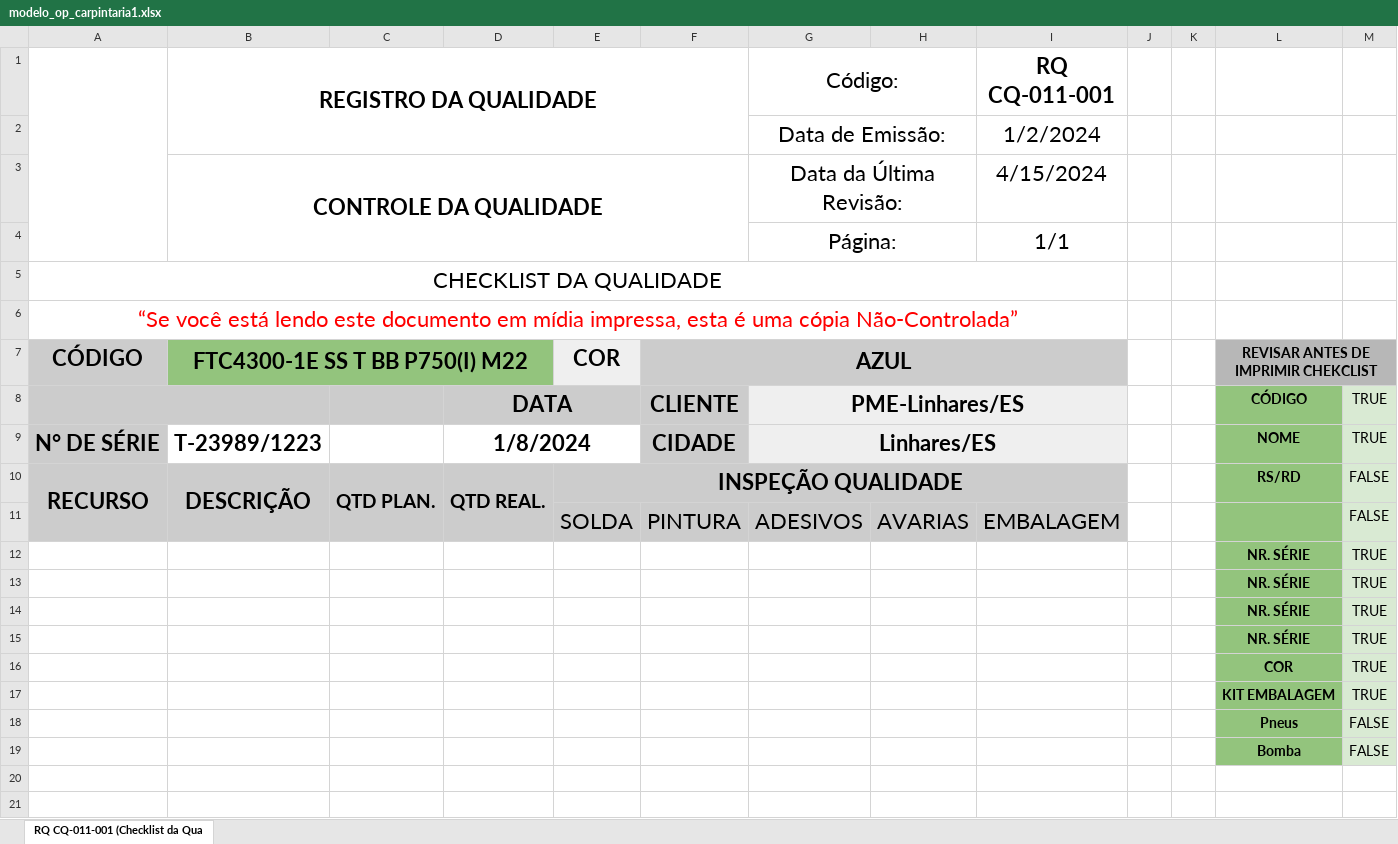
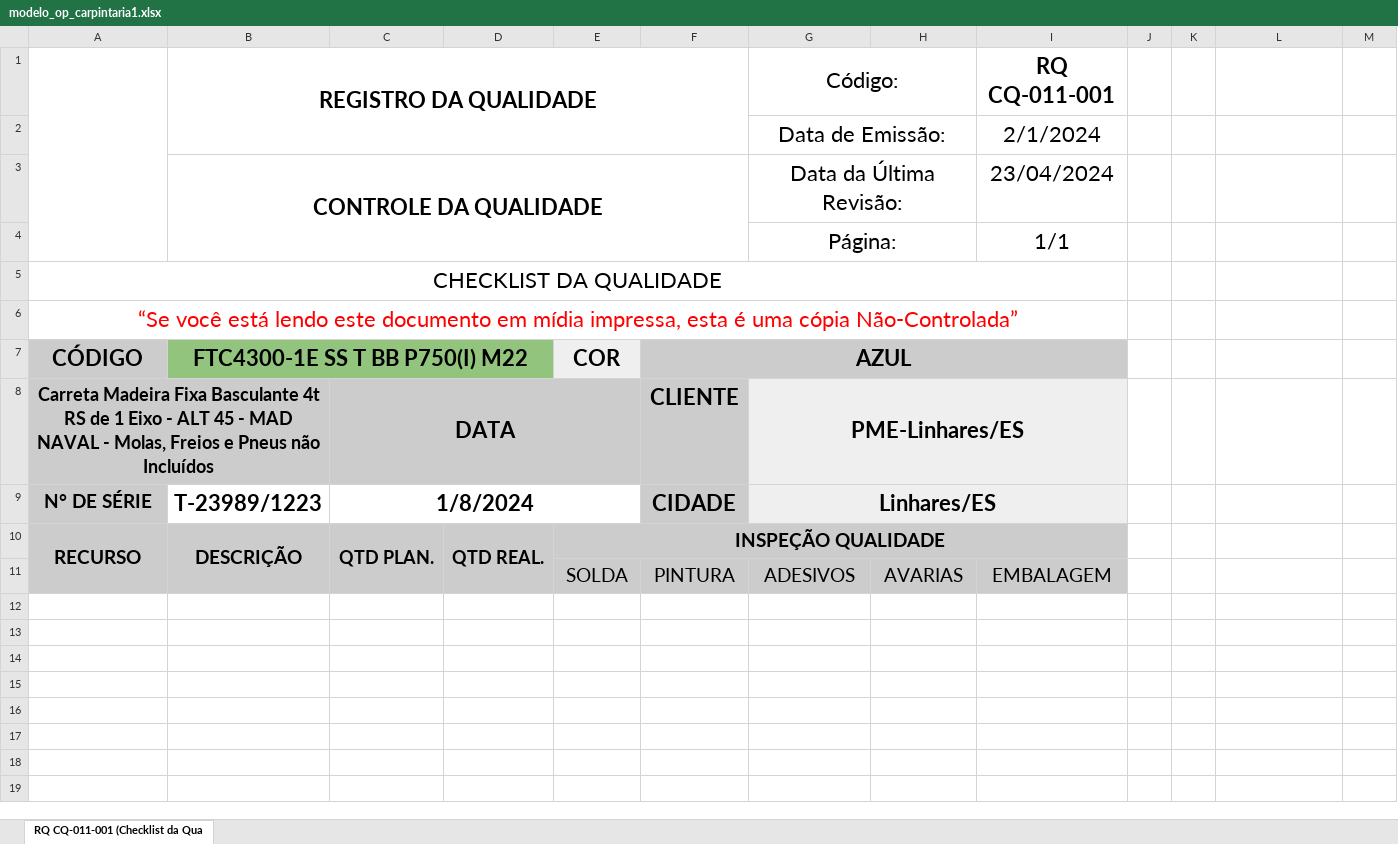
Before and after one commit to Cemag-pcp/qualidade, an Excel workbook: modelo_op_carpintaria1.xlsx, sheet RQ CQ-011-001 (Checklist da Qua, drawn as a sheet; only a part is shown; the shorter side is filled out with more unchanged rows; values as stored, in another font and other column widths than the file's, no borders; charts and pictures and table styles not drawn; removed rows and columns are numbered as before the commit, all else as after; the diff covers the shown part only; the diff names each change by its address in the sheet, - before the commit and + after, or states it on an @@ line.

```diff
--- a/modelo_op_carpintaria1.xlsx (sheet RQ CQ-011-001 (Checklist da Qua)
+++ b/modelo_op_carpintaria1.xlsx (sheet RQ CQ-011-001 (Checklist da Qua)
-I2 (RQ CQ-011-001): 1/2/2024
+I2 (RQ CQ-011-001): 2/1/2024
-I3 (RQ CQ-011-001): 4/15/2024
+I3 (RQ CQ-011-001): 23/04/2024
-L7: REVISAR ANTES DE IMPRIMIR CHEKCLIST
+L7: (empty)
-L7 fill: #B7B7B7
+L7 fill: none
-L7:M7 merged
-row 8:  |  |  | DATA |  | CLIENTE | PME-Linhares/ES |  |  |  |  | CÓDIGO | TRUE
+row 8: Carreta Madeira Fixa Basculante 4t RS de 1 Eixo - ALT 45 - MAD NAVAL - Molas, Freios e Pneus não Incluídos |  | DATA |  |  | CLIENTE | PME-Linhares/ES
@@ A9 text size: smaller @@
-C9: (empty)
+C9: 1/8/2024
+C9:E9 merged
-D9: 1/8/2024
+D9: (empty)
-D9:E9 merged
-L9: NOME
+L9: (empty)
-L9:L11 fill: #93C47D
+L9:L11 fill: none
-M9: TRUE
+M9: (empty)
-M9:M11 fill: #D9EAD3
+M9:M11 fill: none
@@ A10:E10 text size: smaller @@
-L10: RS/RD
+L10: (empty)
-M10:M11: FALSE
+M10:M11: (empty)
@@ E11:I11 text size: smaller @@
-row 12:  |  |  |  |  |  |  |  |  |  |  | NR. SÉRIE | TRUE
-row 13:  |  |  |  |  |  |  |  |  |  |  | NR. SÉRIE | TRUE
-row 14:  |  |  |  |  |  |  |  |  |  |  | NR. SÉRIE | TRUE
-row 15:  |  |  |  |  |  |  |  |  |  |  | NR. SÉRIE | TRUE
-row 16:  |  |  |  |  |  |  |  |  |  |  | COR | TRUE
-row 17:  |  |  |  |  |  |  |  |  |  |  | KIT EMBALAGEM | TRUE
-row 18:  |  |  |  |  |  |  |  |  |  |  | Pneus | FALSE
-row 19:  |  |  |  |  |  |  |  |  |  |  | Bomba | FALSE
```
Also changed, not shown: 18 added rows, 16 removed rows, 1 moved row and 1 edited cell elsewhere in this sheet, hidden cells, charts or pictures, 3 other files.
